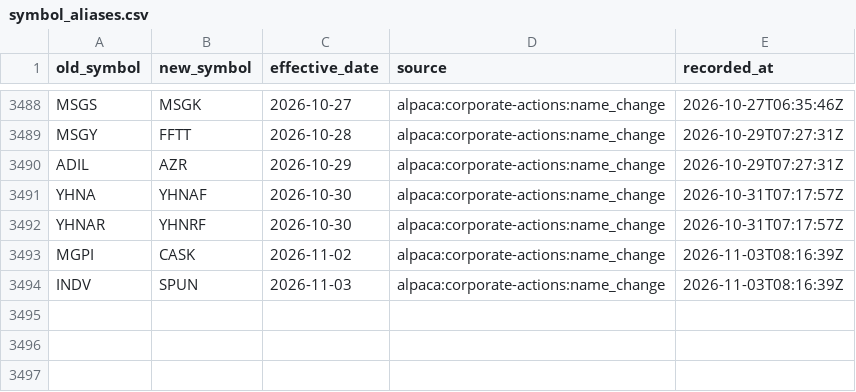
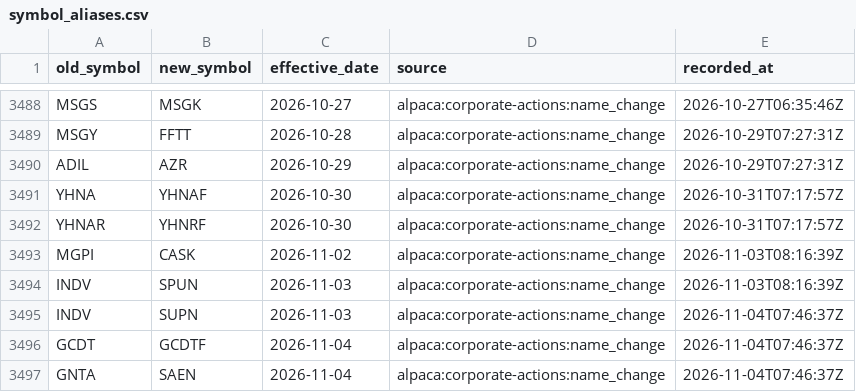
Before and after one commit to Shazil10/alpaca-paper-trader, a CSV file: data/universe/symbol_aliases.csv, drawn as a sheet; only a part is shown, gaps mark what is left out; the diff names each change by its address in the sheet, - before the commit and + after, or states it on an @@ line.

```diff
--- a/data/universe/symbol_aliases.csv
+++ b/data/universe/symbol_aliases.csv
+row 3495: INDV | SUPN | 2026-11-03 | alpaca:corporate-actions:name_change | 2026-11-04T07:46:37Z
+row 3496: GCDT | GCDTF | 2026-11-04 | alpaca:corporate-actions:name_change | 2026-11-04T07:46:37Z
+row 3497: GNTA | SAEN | 2026-11-04 | alpaca:corporate-actions:name_change | 2026-11-04T07:46:37Z
```
Also changed, not shown: data/prices/anchor_factors.csv, data/universe/current_membership.csv, 7 other files.
